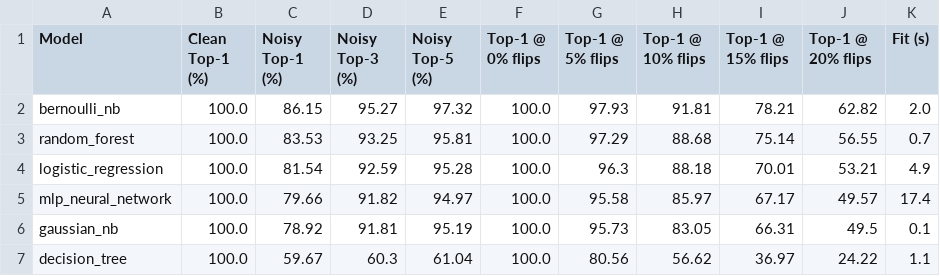
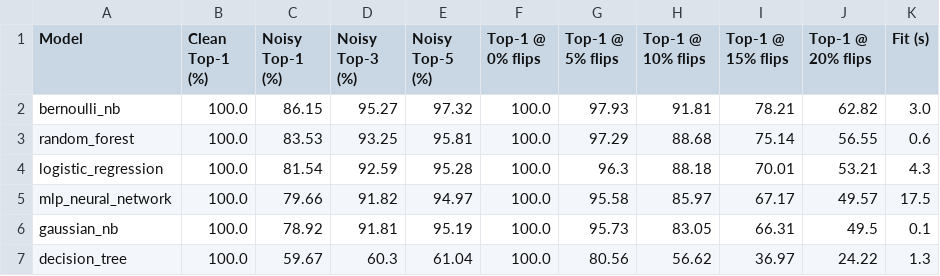
Before and after one commit to vedant-23-kedia/ai-mind-reader, a CSV file: data/model_comparison.csv, drawn as a sheet.

```diff
--- a/data/model_comparison.csv
+++ b/data/model_comparison.csv
@@ -1,7 +1,7 @@
 Model,Clean Top-1 (%),Noisy Top-1 (%),Noisy Top-3 (%),Noisy Top-5 (%),Top-1 @ 0% flips,Top-1 @ 5% flips,Top-1 @ 10% flips,Top-1 @ 15% flips,Top-1 @ 20% flips,Fit (s)
-bernoulli_nb,100.0,86.15,95.27,97.32,100.0,97.93,91.81,78.21,62.82,2.0
-random_forest,100.0,83.53,93.25,95.81,100.0,97.29,88.68,75.14,56.55,0.7
-logistic_regression,100.0,81.54,92.59,95.28,100.0,96.3,88.18,70.01,53.21,4.9
-mlp_neural_network,100.0,79.66,91.82,94.97,100.0,95.58,85.97,67.17,49.57,17.4
+bernoulli_nb,100.0,86.15,95.27,97.32,100.0,97.93,91.81,78.21,62.82,3.0
+random_forest,100.0,83.53,93.25,95.81,100.0,97.29,88.68,75.14,56.55,0.6
+logistic_regression,100.0,81.54,92.59,95.28,100.0,96.3,88.18,70.01,53.21,4.3
+mlp_neural_network,100.0,79.66,91.82,94.97,100.0,95.58,85.97,67.17,49.57,17.5
 gaussian_nb,100.0,78.92,91.81,95.19,100.0,95.73,83.05,66.31,49.5,0.1
-decision_tree,100.0,59.67,60.3,61.04,100.0,80.56,56.62,36.97,24.22,1.1
+decision_tree,100.0,59.67,60.3,61.04,100.0,80.56,56.62,36.97,24.22,1.3
```
Also changed, not shown: 10 other files.
